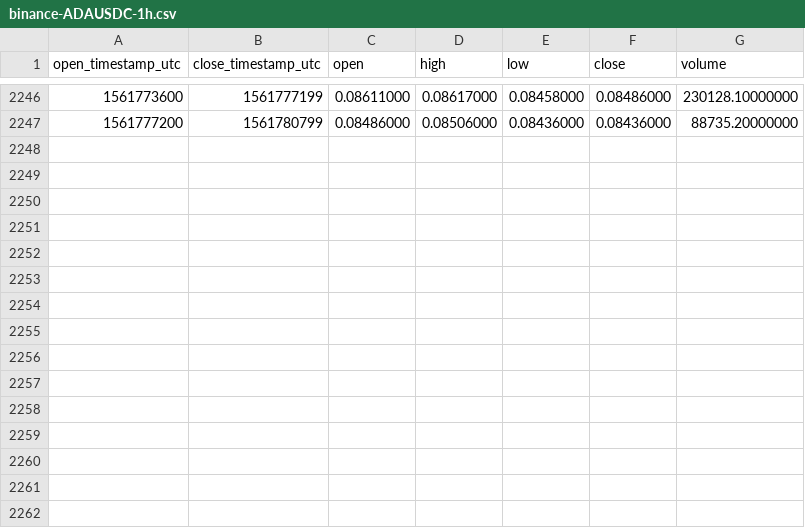
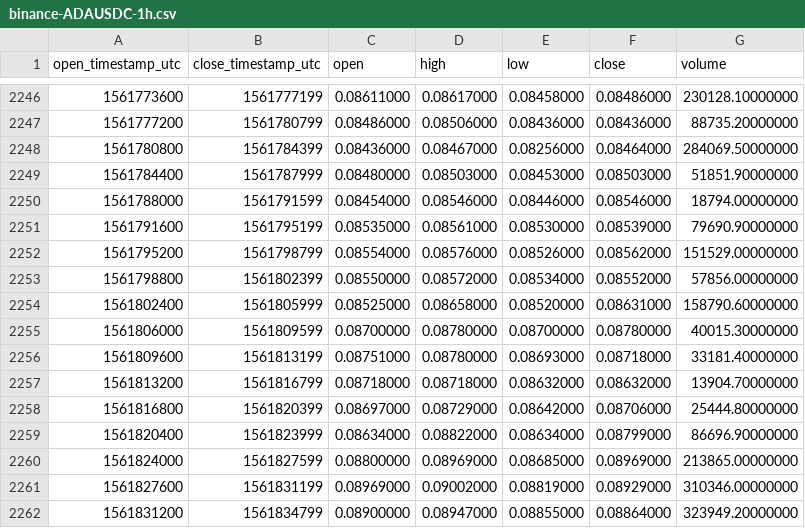
Before and after one commit to cryptobigbro/binance-ADAUSDC, a CSV file: binance-ADAUSDC-1h.csv, drawn as a sheet; only a part is shown, gaps mark what is left out.

Commit message:
Update OHLCV data.

```diff
--- a/binance-ADAUSDC-1h.csv
+++ b/binance-ADAUSDC-1h.csv
@@ -2247 +2247,16 @@ open_timestamp_utc,close_timestamp_utc,open,high,low,close,volume
 1561777200,1561780799,0.08486000,0.08506000,0.08436000,0.08436000,88735.20000000
+1561780800,1561784399,0.08436000,0.08467000,0.08256000,0.08464000,284069.50000000
+1561784400,1561787999,0.08480000,0.08503000,0.08453000,0.08503000,51851.90000000
+1561788000,1561791599,0.08454000,0.08546000,0.08446000,0.08546000,18794.00000000
+1561791600,1561795199,0.08535000,0.08561000,0.08530000,0.08539000,79690.90000000
+1561795200,1561798799,0.08554000,0.08576000,0.08526000,0.08562000,151529.00000000
+1561798800,1561802399,0.08550000,0.08572000,0.08534000,0.08552000,57856.00000000
+1561802400,1561805999,0.08525000,0.08658000,0.08520000,0.08631000,158790.60000000
+1561806000,1561809599,0.08700000,0.08780000,0.08700000,0.08780000,40015.30000000
+1561809600,1561813199,0.08751000,0.08780000,0.08693000,0.08718000,33181.40000000
+1561813200,1561816799,0.08718000,0.08718000,0.08632000,0.08632000,13904.70000000
+1561816800,1561820399,0.08697000,0.08729000,0.08642000,0.08706000,25444.80000000
+1561820400,1561823999,0.08634000,0.08822000,0.08634000,0.08799000,86696.90000000
+1561824000,1561827599,0.08800000,0.08969000,0.08685000,0.08969000,213865.00000000
+1561827600,1561831199,0.08969000,0.09002000,0.08819000,0.08929000,310346.00000000
+1561831200,1561834799,0.08900000,0.08947000,0.08855000,0.08864000,323949.20000000
```
